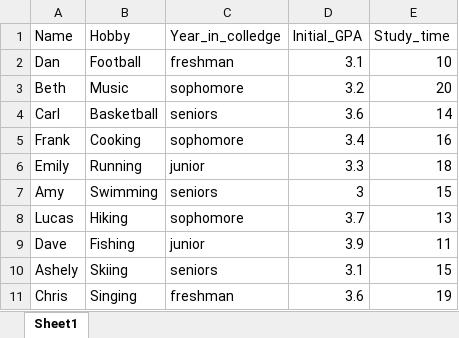
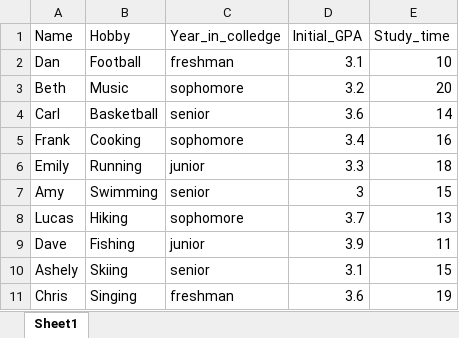
Before and after one commit to Caleb-Huo/Caleb-Huo.github.io, an Excel workbook: teaching/data/Python/Student_data.xlsx, sheet Sheet1, drawn as a sheet; values as stored, in another font and other column widths than the file's, no borders; the diff names each change by its address in the sheet, - before the commit and + after, or states it on an @@ line.

```diff
--- a/teaching/data/Python/Student_data.xlsx (sheet Sheet1)
+++ b/teaching/data/Python/Student_data.xlsx (sheet Sheet1)
-C4 (Year_in_colledge): seniors
+C4 (Year_in_colledge): senior
-C7 (Year_in_colledge): seniors
+C7 (Year_in_colledge): senior
-C10 (Year_in_colledge): seniors
+C10 (Year_in_colledge): senior
```
Also changed, not shown: 4 other files.
